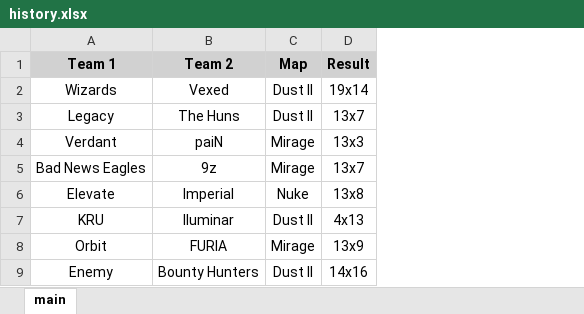
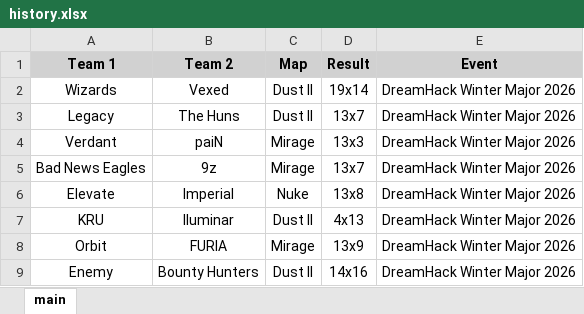
Before and after one commit to johncbraga/cs-tools, an Excel workbook: file/history.xlsx, sheet main, drawn as a sheet; only a part is shown; values as stored, in another font and other column widths than the file's, no borders; the diff names each change by its address in the sheet, - before the commit and + after, or states it on an @@ line.

```diff
--- a/file/history.xlsx (sheet main)
+++ b/file/history.xlsx (sheet main)
+column E (Event), rows 2-9: all DreamHack Winter Major 2026
```
Also changed, not shown: 2 other files.
